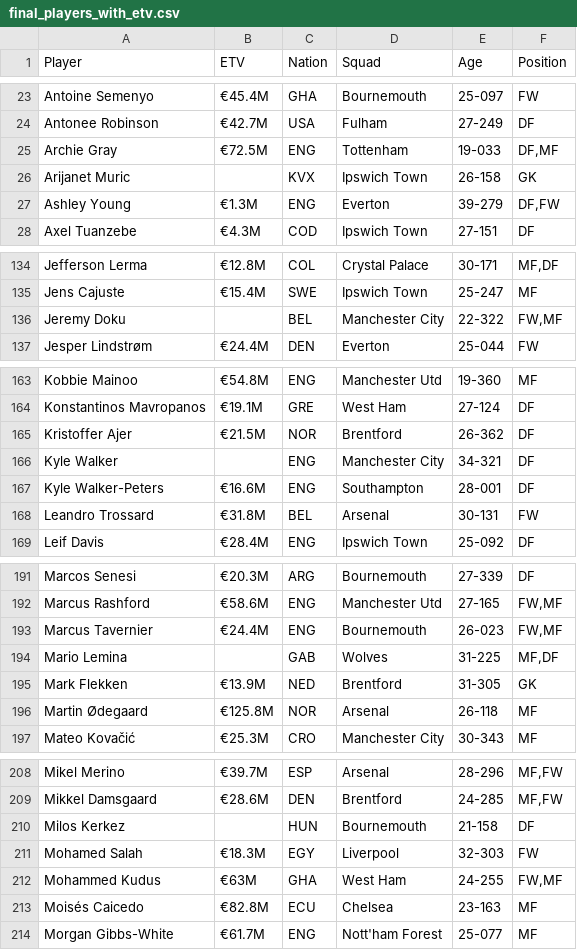
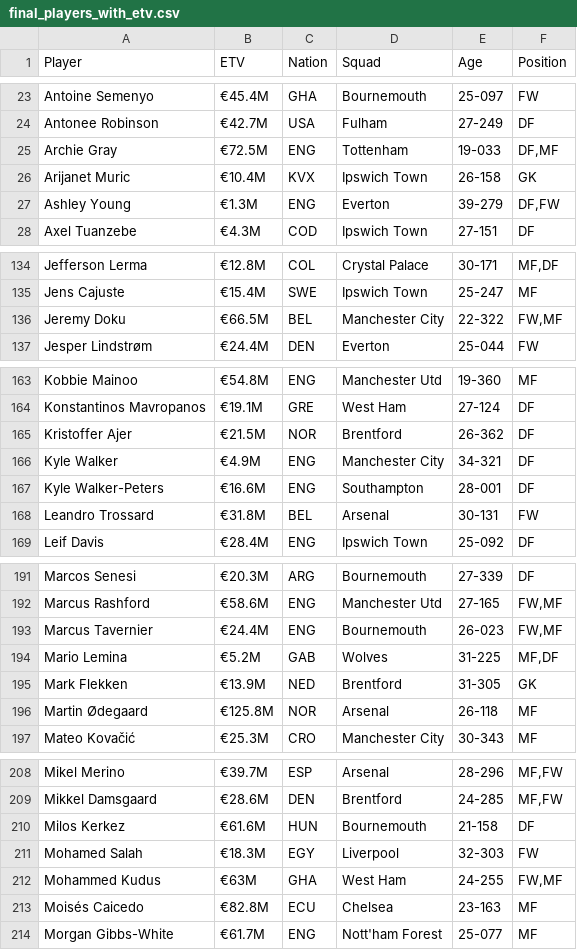
Before and after one commit to nguyenhuuniem12022005/Python-Programming-Assignment--1, a CSV file: final_players_with_etv.csv, drawn as a sheet; only a part is shown, gaps mark what is left out; the diff covers the shown part only.

```diff
--- a/final_players_with_etv.csv
+++ b/final_players_with_etv.csv
@@ -25,3 +25,3 @@ Antonee Robinson,€42.7M,USA,Fulham,27-249,DF
 Archie Gray,€72.5M,ENG,Tottenham,19-033,"DF,MF"
-Arijanet Muric,,KVX,Ipswich Town,26-158,GK
+Arijanet Muric,€10.4M,KVX,Ipswich Town,26-158,GK
 Ashley Young,€1.3M,ENG,Everton,39-279,"DF,FW"
@@ -135,3 +135,3 @@ Jefferson Lerma,€12.8M,COL,Crystal Palace,30-171,"MF,DF"
 Jens Cajuste,€15.4M,SWE,Ipswich Town,25-247,MF
-Jeremy Doku,,BEL,Manchester City,22-322,"FW,MF"
+Jeremy Doku,€66.5M,BEL,Manchester City,22-322,"FW,MF"
 Jesper Lindstrøm,€24.4M,DEN,Everton,25-044,FW
@@ -165,3 +165,3 @@ Konstantinos Mavropanos,€19.1M,GRE,West Ham,27-124,DF
 Kristoffer Ajer,€21.5M,NOR,Brentford,26-362,DF
-Kyle Walker,,ENG,Manchester City,34-321,DF
+Kyle Walker,€4.9M,ENG,Manchester City,34-321,DF
 Kyle Walker-Peters,€16.6M,ENG,Southampton,28-001,DF
@@ -193,3 +193,3 @@ Marcus Rashford,€58.6M,ENG,Manchester Utd,27-165,"FW,MF"
 Marcus Tavernier,€24.4M,ENG,Bournemouth,26-023,"FW,MF"
-Mario Lemina,,GAB,Wolves,31-225,"MF,DF"
+Mario Lemina,€5.2M,GAB,Wolves,31-225,"MF,DF"
 Mark Flekken,€13.9M,NED,Brentford,31-305,GK
@@ -209,3 +209,3 @@ Mikel Merino,€39.7M,ESP,Arsenal,28-296,"MF,FW"
 Mikkel Damsgaard,€28.6M,DEN,Brentford,24-285,"MF,FW"
-Milos Kerkez,,HUN,Bournemouth,21-158,DF
+Milos Kerkez,€61.6M,HUN,Bournemouth,21-158,DF
 Mohamed Salah,€18.3M,EGY,Liverpool,32-303,FW
```
Also changed, not shown: 12 edited cells elsewhere in this file, 1 other file.
